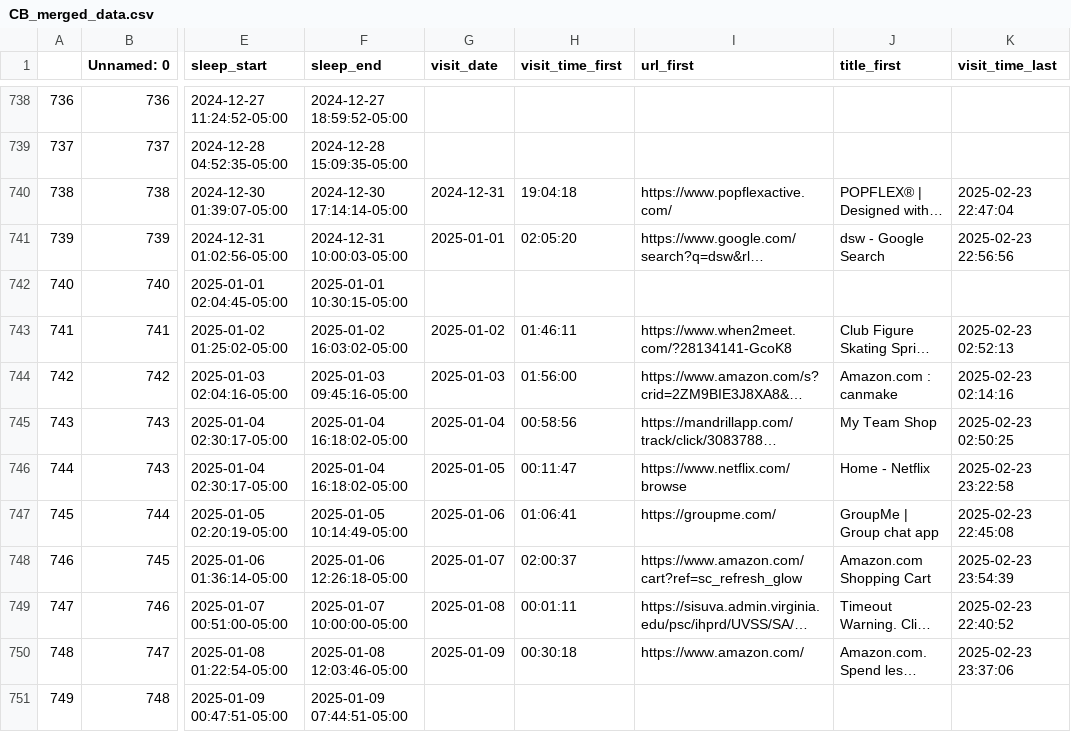
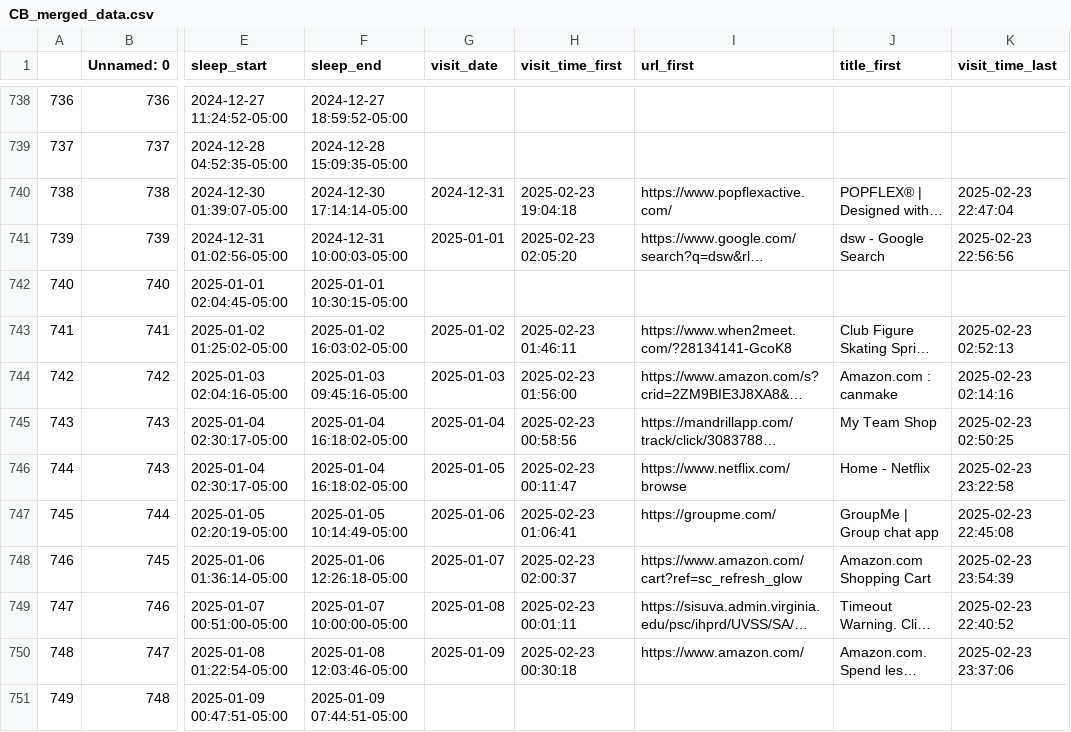
Before and after one commit to elaine-zhang12/google_takeout_sleep, a CSV file: CB_merged_data.csv, drawn as a sheet; only a part is shown, gaps mark what is left out; long unchanged cells end in …; the diff covers the shown part only; the diff names each change by its address in the sheet, - before the commit and + after, or states it on an @@ line.

```diff
--- a/CB_merged_data.csv
+++ b/CB_merged_data.csv
-H740 (visit_time_first): 19:04:18
+H740 (visit_time_first): 2025-02-23 19:04:18
-H741 (visit_time_first): 02:05:20
+H741 (visit_time_first): 2025-02-23 02:05:20
-H743 (visit_time_first): 01:46:11
+H743 (visit_time_first): 2025-02-23 01:46:11
-H744 (visit_time_first): 01:56:00
+H744 (visit_time_first): 2025-02-23 01:56:00
-H745 (visit_time_first): 00:58:56
+H745 (visit_time_first): 2025-02-23 00:58:56
-H746 (visit_time_first): 00:11:47
+H746 (visit_time_first): 2025-02-23 00:11:47
-H747 (visit_time_first): 01:06:41
+H747 (visit_time_first): 2025-02-23 01:06:41
-H748 (visit_time_first): 02:00:37
+H748 (visit_time_first): 2025-02-23 02:00:37
-H749 (visit_time_first): 00:01:11
+H749 (visit_time_first): 2025-02-23 00:01:11
-H750 (visit_time_first): 00:30:18
+H750 (visit_time_first): 2025-02-23 00:30:18
```
Also changed, not shown: 98 edited cells elsewhere in this file, 3 other files.
